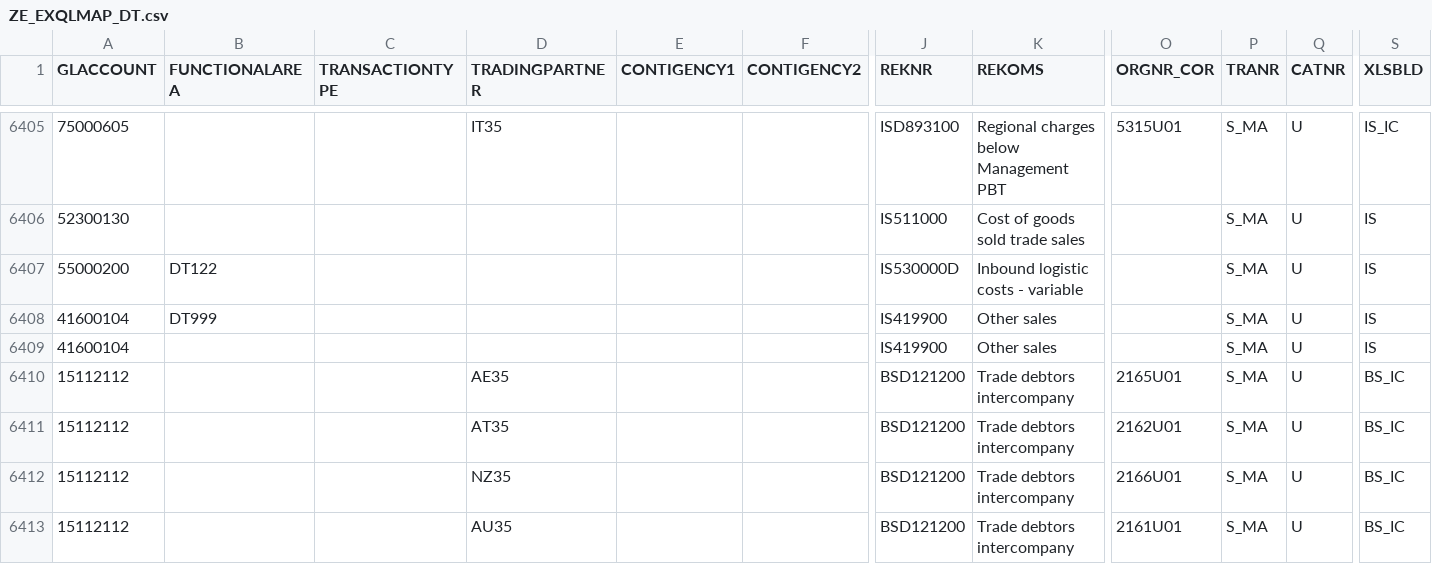
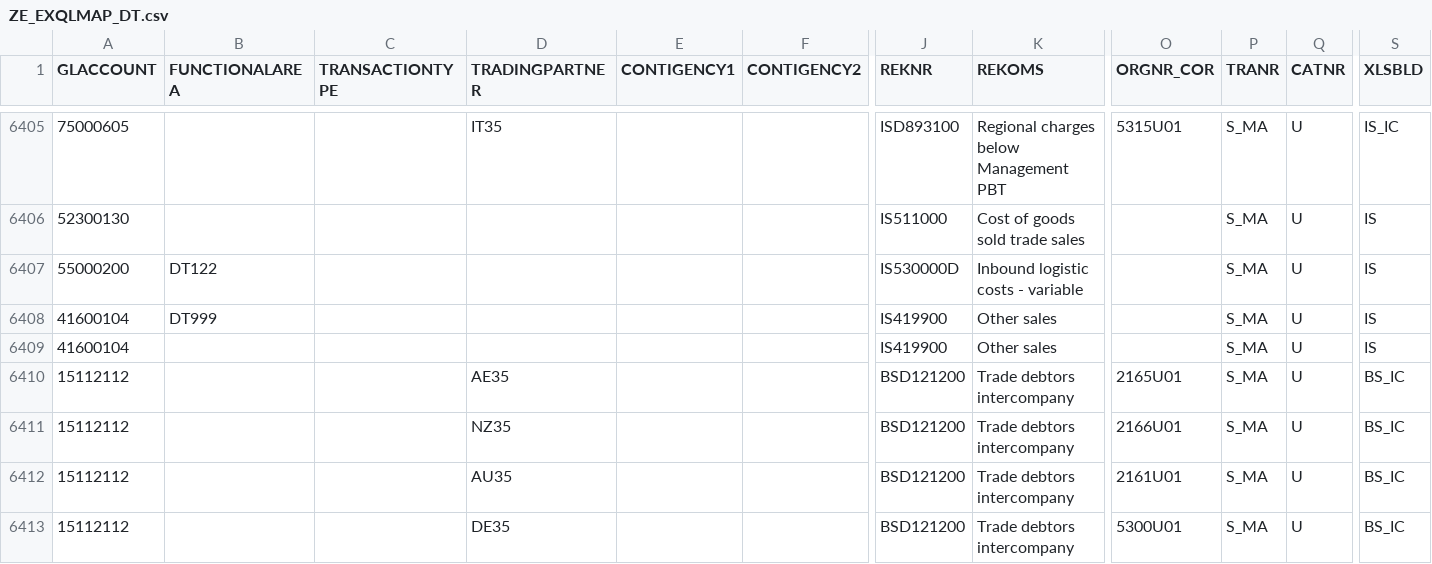
Before and after one commit to szubalii/leviat-data-and-analytics, a CSV file: synapse-dwh/syndw_xxxx_sls_d_euw_001/Master Data/ZE_EXQLMAP_DT.csv, drawn as a sheet; only a part is shown, gaps mark what is left out; the shorter side is filled out with more unchanged rows; rows hold the shown columns only; the diff names each change by its address in the sheet, - before the commit and + after, or states it on an @@ line.

Commit message:
Duplicates

```diff
--- a/synapse-dwh/syndw_xxxx_sls_d_euw_001/Master Data/ZE_EXQLMAP_DT.csv
+++ b/synapse-dwh/syndw_xxxx_sls_d_euw_001/Master Data/ZE_EXQLMAP_DT.csv
-row 6411: 15112112 |  |  | AT35 |  |  | BSD121200 | Trade debtors intercompany | 2162U01 | S_MA | U | BS_IC
```
